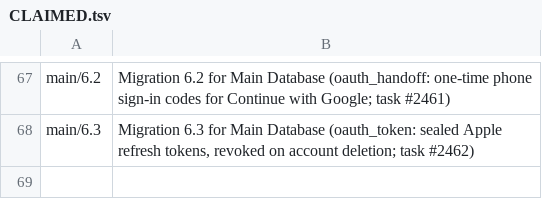
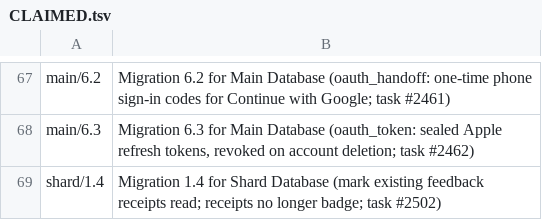
Before and after one commit to WaveNetworks/wave-networks-core, a TSV file: db_migrations/CLAIMED.tsv, drawn as a sheet; only a part is shown, gaps mark what is left out; the diff names each change by its address in the sheet, - before the commit and + after, or states it on an @@ line.

```diff
--- a/db_migrations/CLAIMED.tsv
+++ b/db_migrations/CLAIMED.tsv
+row 69: shard/1.4 | Migration 1.4 for Shard Database (mark existing feedback receipts read; receipts no longer badge; task #2502)
```
Also changed, not shown: 5 other files.
